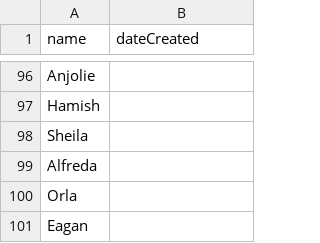
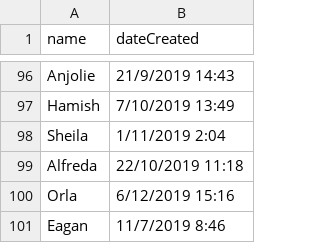
Before and after one commit to hooncp/CS2102, a CSV file: backend/database/SQL_script/CSVFILES/Users.csv, drawn as a sheet; only a part is shown, gaps mark what is left out; the diff covers the shown part only; the diff names each change by its address in the sheet, - before the commit and + after, or states it on an @@ line.

Commit message:
Add rest of date creation for users

```diff
--- a/backend/database/SQL_script/CSVFILES/Users.csv
+++ b/backend/database/SQL_script/CSVFILES/Users.csv
-B96 (dateCreated): (empty)
+B96 (dateCreated): 21/9/2019 14:43
-B97 (dateCreated): (empty)
+B97 (dateCreated): 7/10/2019 13:49
-B98 (dateCreated): (empty)
+B98 (dateCreated): 1/11/2019 2:04
-B99 (dateCreated): (empty)
+B99 (dateCreated): 22/10/2019 11:18
-B100 (dateCreated): (empty)
+B100 (dateCreated): 6/12/2019 15:16
-B101 (dateCreated): (empty)
+B101 (dateCreated): 11/7/2019 8:46
```
Also changed, not shown: 54 edited cells elsewhere in this file.
